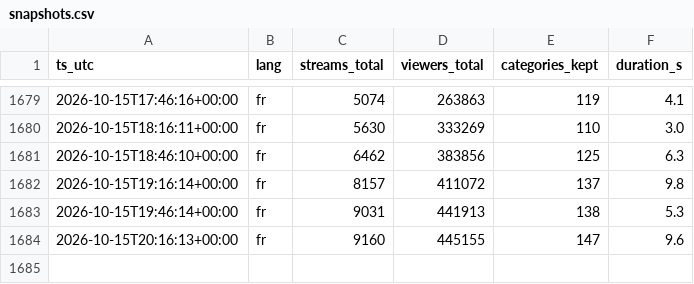
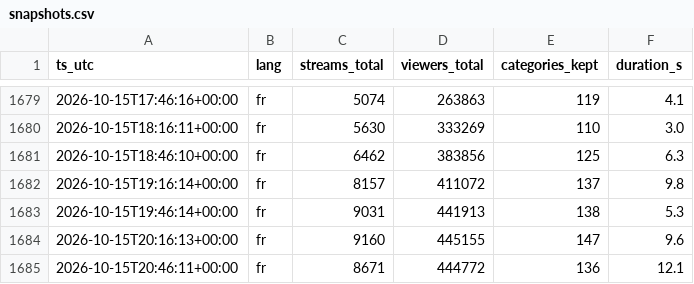
Before and after one commit to lessolutionsdemax-alt/twitch-fr-stats, a CSV file: data/snapshots.csv, drawn as a sheet; only a part is shown, gaps mark what is left out; the diff names each change by its address in the sheet, - before the commit and + after, or states it on an @@ line.

Commit message:
snapshot 2026-10-15T20:46Z

```diff
--- a/data/snapshots.csv
+++ b/data/snapshots.csv
+row 1685: 2026-10-15T20:46:11+00:00 | fr | 8671 | 444772 | 136 | 12.1
```
Also changed, not shown: 1 other file.
